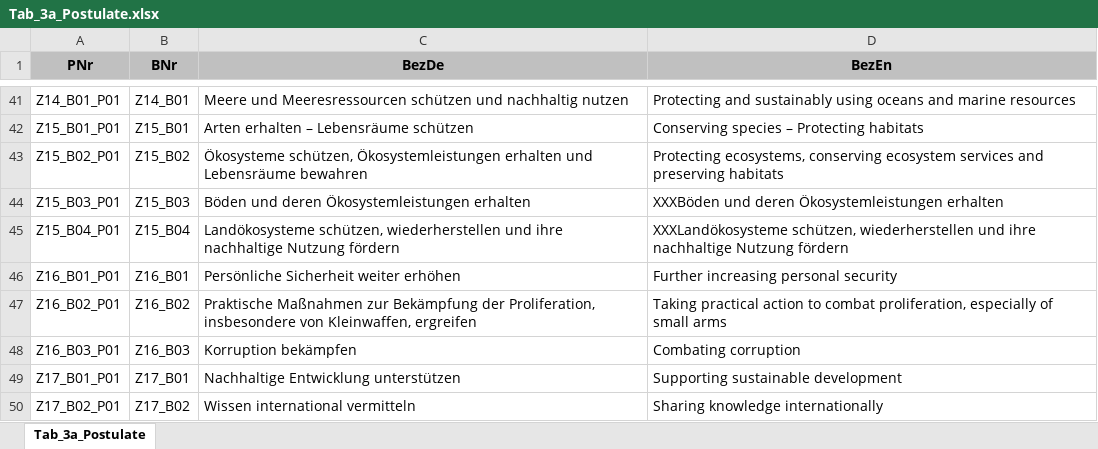
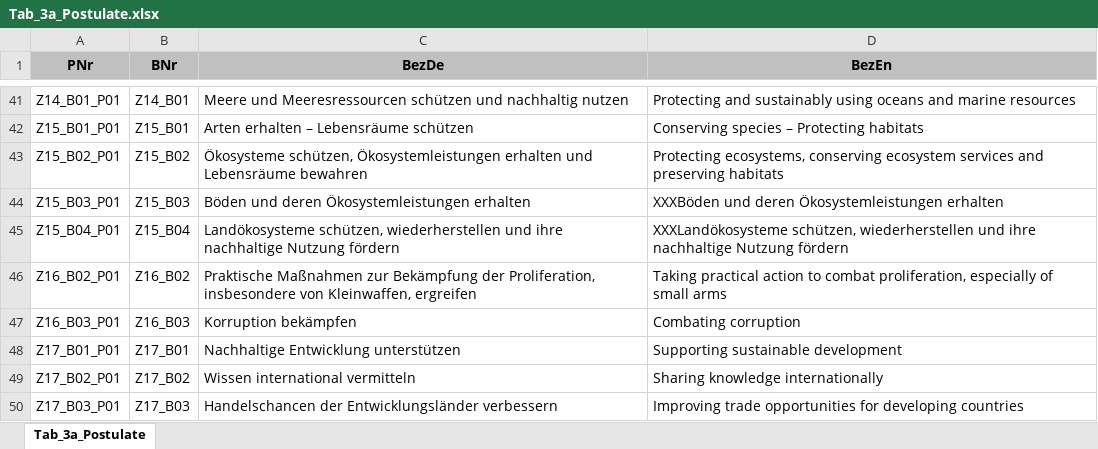
Before and after one commit to DnsUpgradeEnvironment/transfer, an Excel workbook: Tab_3a_Postulate.xlsx, sheet Tab_3a_Postulate, drawn as a sheet; only a part is shown, gaps mark what is left out; the shorter side is filled out with more unchanged rows; values as stored, in another font and other column widths than the file's, no borders; the diff names each change by its address in the sheet, - before the commit and + after, or states it on an @@ line.

```diff
--- a/Tab_3a_Postulate.xlsx (sheet Tab_3a_Postulate)
+++ b/Tab_3a_Postulate.xlsx (sheet Tab_3a_Postulate)
-row 46: Z16_B01_P01 | Z16_B01 | Persönliche Sicherheit weiter erhöhen | Further increasing personal security
```
Also changed, not shown: Exp_data.xlsx, Exp_meta.xlsx, 11 other files.
